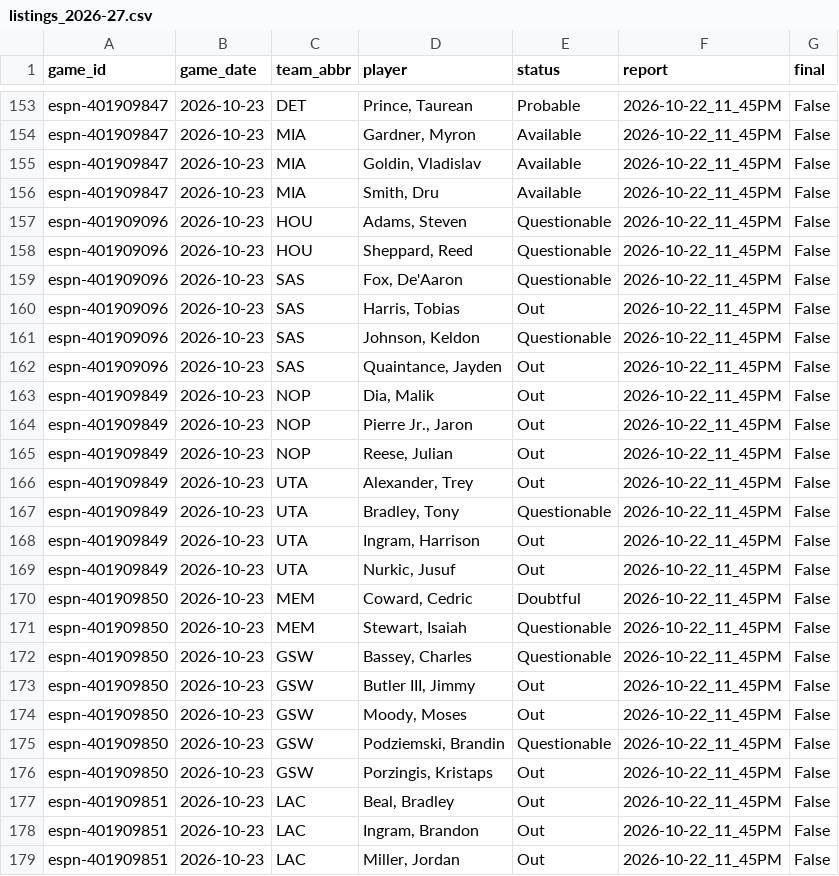
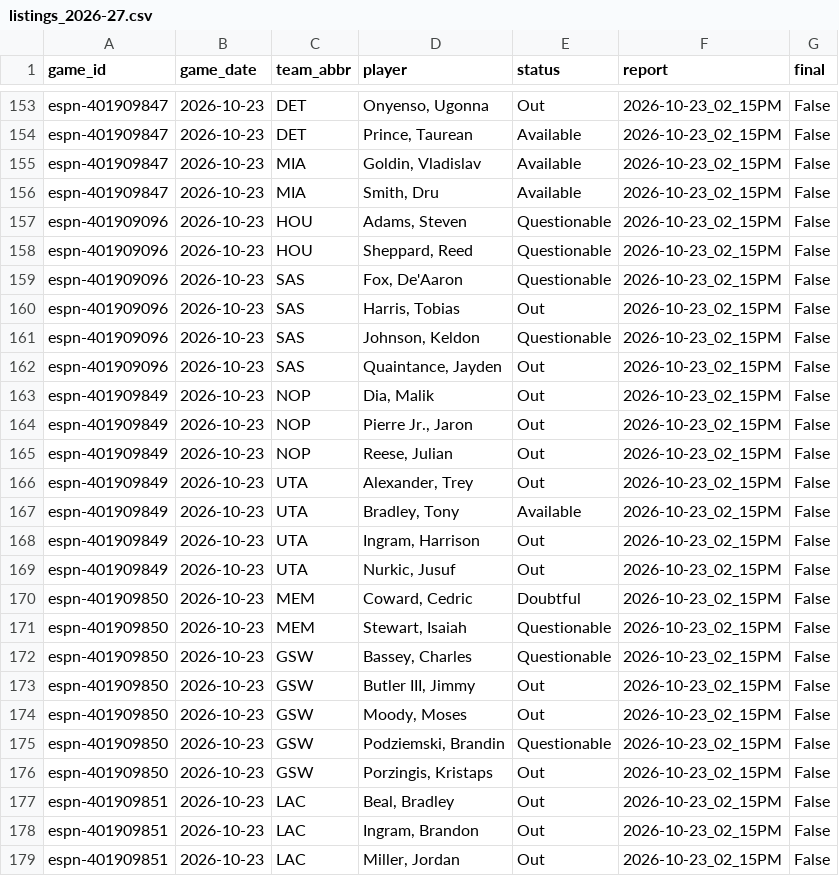
Before and after one commit to z3nsz/nba-prediction, a CSV file: live_state/listings_2026-27.csv, drawn as a sheet; only a part is shown, gaps mark what is left out; the diff covers the shown part only; the diff names each change by its address in the sheet, - before the commit and + after, or states it on an @@ line.

```diff
--- a/live_state/listings_2026-27.csv
+++ b/live_state/listings_2026-27.csv
-D153 (player): Prince, Taurean
+D153 (player): Onyenso, Ugonna
-E153 (status): Probable
+E153 (status): Out
-F153:F179 (report): 2026-10-22_11_45PM
+F153:F179 (report): 2026-10-23_02_15PM
-C154 (team_abbr): MIA
+C154 (team_abbr): DET
-D154 (player): Gardner, Myron
+D154 (player): Prince, Taurean
-E167 (status): Questionable
+E167 (status): Available
```
Also changed, not shown: 120 edited cells elsewhere in this file, live_state/predictions_2026-27.csv, 13 other files.
